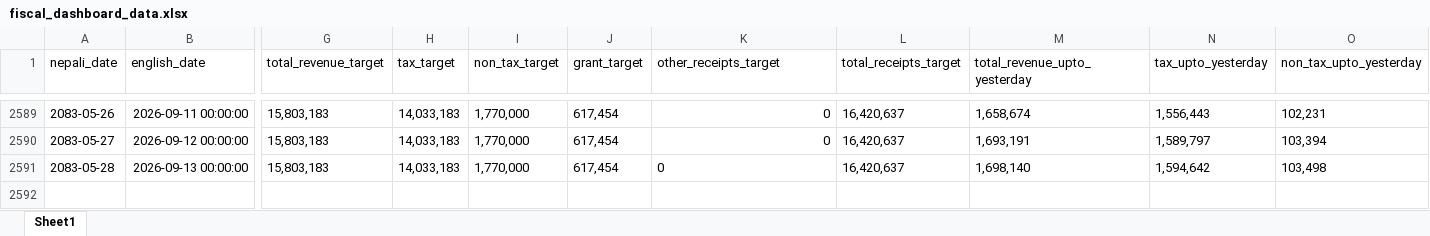
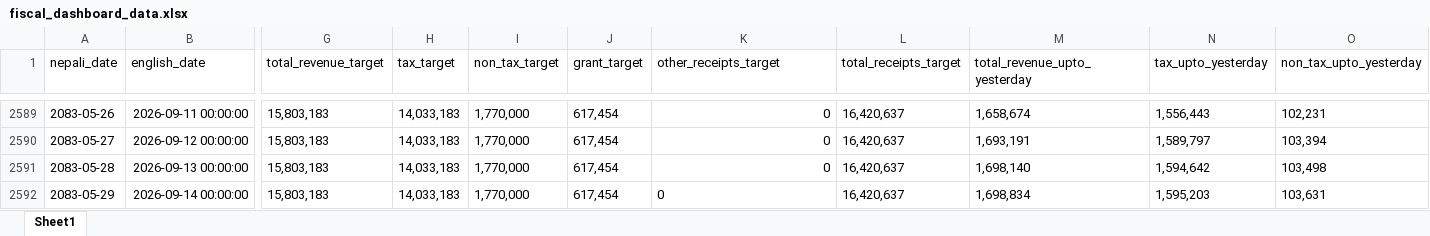
Before and after one commit to rimalumesh/fiscal_foresting, an Excel workbook: fiscal_dashboard_data.xlsx, sheet Sheet1, drawn as a sheet; only a part is shown, gaps mark what is left out; values as stored, in another font and other column widths than the file's, no borders; rows hold the shown columns only; the diff names each change by its address in the sheet, - before the commit and + after, or states it on an @@ line.

```diff
--- a/fiscal_dashboard_data.xlsx (sheet Sheet1)
+++ b/fiscal_dashboard_data.xlsx (sheet Sheet1)
-K2591 alignment: left
+K2591 alignment: right
+row 2592: 2083-05-29 | 2026-09-14 00:00:00 | 15,803,183 | 14,033,183 | 1,770,000 | 617,454 | 0 | 16,420,637 | 1,698,834 | 1,595,203 | 103,631
```
